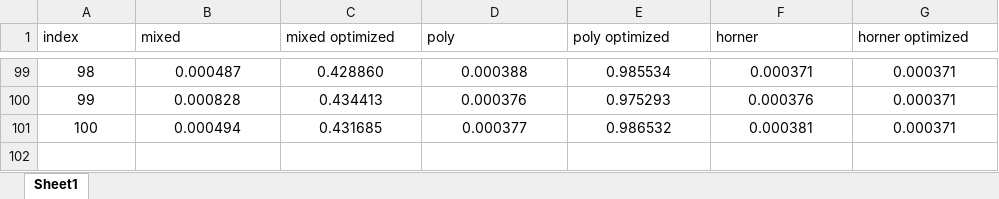
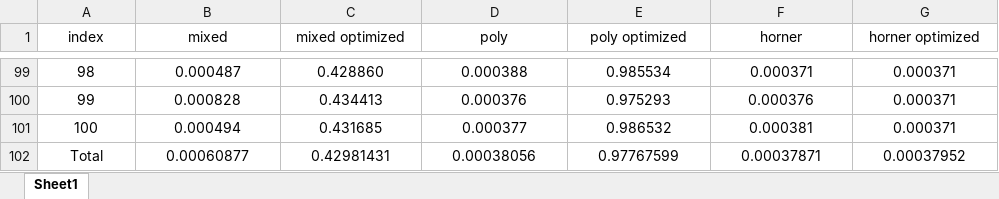
Before and after one commit to Zekihan/Embeded-HW, an Excel workbook: embeded-hw3/tables/out_o1.xlsx, sheet Sheet1, drawn as a sheet; only a part is shown, gaps mark what is left out; values as stored, in another font and other column widths than the file's, no borders; table styles not drawn; the diff names each change by its address in the sheet, - before the commit and + after, or states it on an @@ line.

```diff
--- a/embeded-hw3/tables/out_o1.xlsx (sheet Sheet1)
+++ b/embeded-hw3/tables/out_o1.xlsx (sheet Sheet1)
-A1:G1 alignment: left
+A1:G1 alignment: center
+row 102: Total | 0.00060877 | 0.42981431 | 0.00038056 | 0.97767599 | 0.00037871 | 0.00037952
```
Also changed, not shown: embeded-hw3/tables/out.xlsx, embeded-hw3/tables/out_o2.xlsx, 5 other files.
